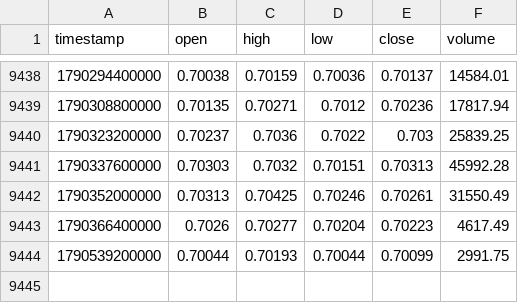
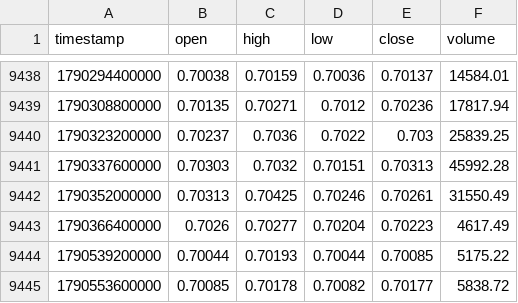
Before and after one commit to rikuudon24-beep/chair-scale, a CSV file: data/market/h4/audusd.csv, drawn as a sheet; only a part is shown, gaps mark what is left out.

```diff
--- a/data/market/h4/audusd.csv
+++ b/data/market/h4/audusd.csv
@@ -9443,2 +9443,3 @@ timestamp,open,high,low,close,volume
 1790366400000,0.7026,0.70277,0.70204,0.70223,4617.49
-1790539200000,0.70044,0.70193,0.70044,0.70099,2991.75
+1790539200000,0.70044,0.70193,0.70044,0.70085,5175.22
+1790553600000,0.70085,0.70178,0.70082,0.70177,5838.72
```
Also changed, not shown: data/market/h4/usdcad.csv, data/market/h4/usdchf.csv, 2 other files.
